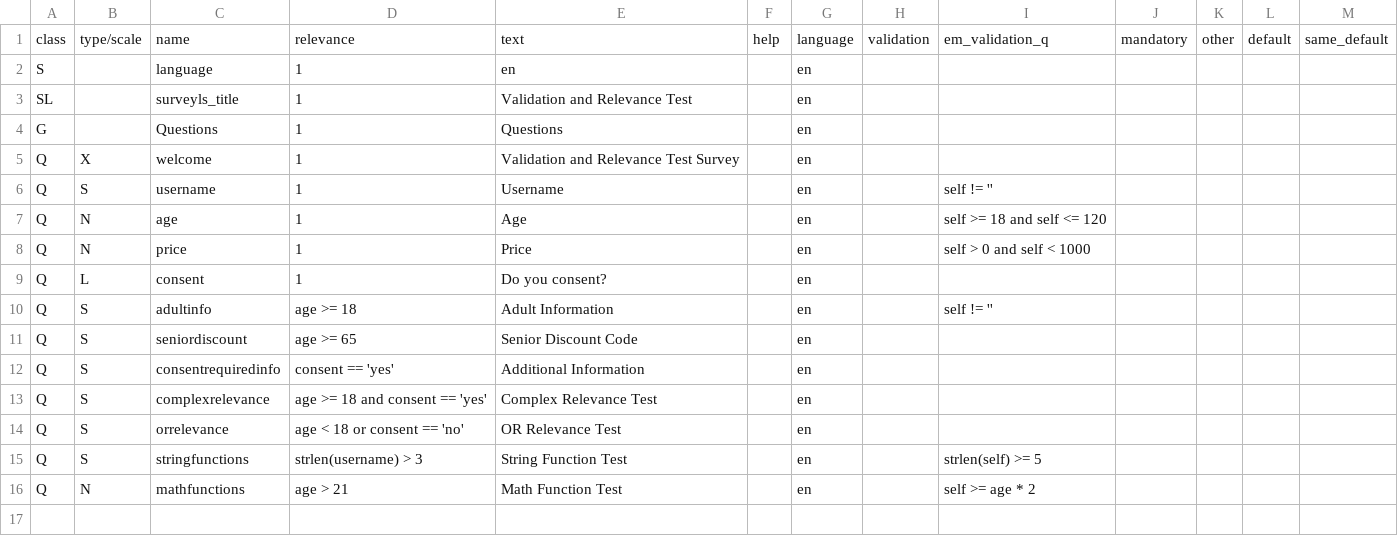
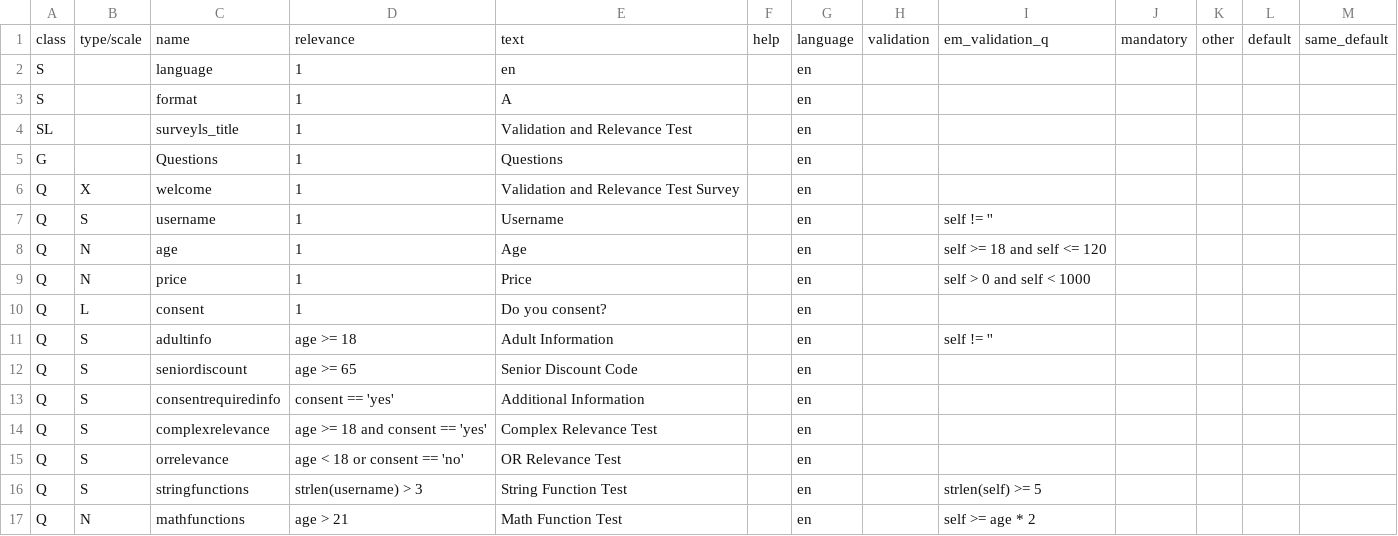
Before and after one commit to CorrelAid/xlsform2lstsv, a TSV file: docker_tests/integration/output/validation_relevance_survey.tsv, drawn as a sheet; the diff names each change by its address in the sheet, - before the commit and + after, or states it on an @@ line.

```diff
--- a/docker_tests/integration/output/validation_relevance_survey.tsv
+++ b/docker_tests/integration/output/validation_relevance_survey.tsv
+row 3: S |  | format | 1 | A |  | en
```
Also changed, not shown: docker_tests/integration/output/basic_survey.tsv, docker_tests/integration/output/complex_survey.tsv, 24 other files.
